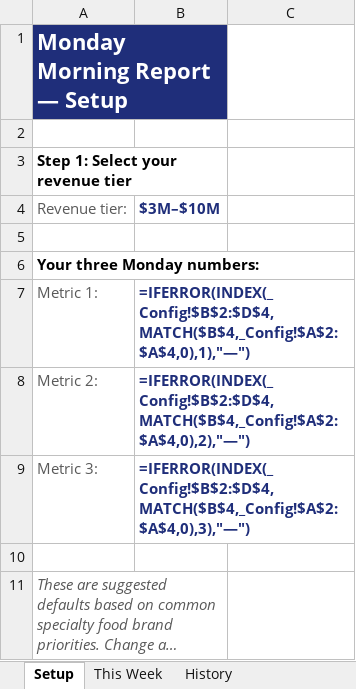
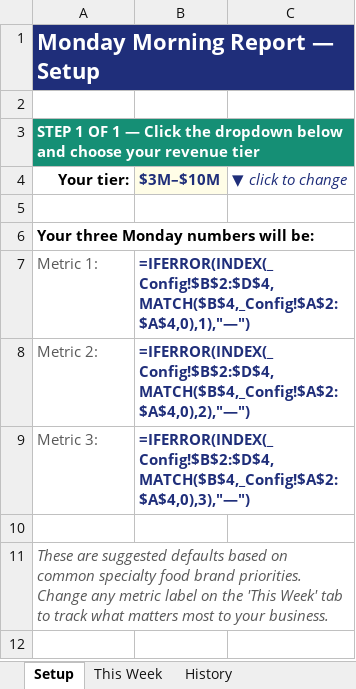
Before and after one commit to MsShawnP/monday-morning-report, an Excel workbook: output/monday-morning-report.xlsx, sheet Setup, drawn as a sheet; long unchanged cells end in …; values as stored, in another font and other column widths than the file's, no borders; formulas without a stored value are shown as written; removed rows and columns are numbered as before the commit, all else as after; the diff names each change by its address in the sheet, - before the commit and + after, or states it on an @@ line.

Commit message:
fix: make input cells and dropdowns visually obvious
- Setup tab: teal instruction bar, medium navy border on tier dropdown,
  yellow fill on editable cells, arrow + 'click to change' hint in C4
- This Week tab: 'TYPE HERE' column header, medium navy border on all
  input cells (date, 3 values, 3 action notes), yellow fill, hints

```diff
--- a/output/monday-morning-report.xlsx (sheet Setup)
+++ b/output/monday-morning-report.xlsx (sheet Setup)
-A1:B1 merged
+A1:C1 merged
-A3: Step 1: Select your revenue…
+A3: STEP 1 OF 1 — Click the dropdown below and choose your revenue…
@@ A3 fill: none → #158F75, text colour: black → #FFFFFF @@
-A3:B3 merged
+A3:C3 merged
-row 4: Revenue tier: | $3M–$10M
+row 4: Your tier: | $3M–$10M | ▼ click to change
-A6: Your three Monday numbers:
+A6: Your three Monday numbers will be:
+A6:C6 merged
-A11:B11 merged
+A11:C11 merged
```
Also changed, not shown: sheet This Week, 1 other file.
